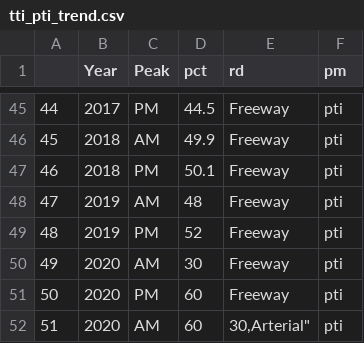
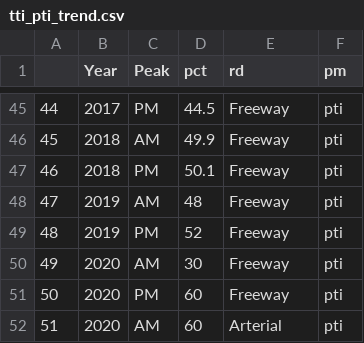
Before and after one commit to OahuMPODash/ORTPDashboard, a CSV file: tti_pti_trend.csv, drawn as a sheet; only a part is shown, gaps mark what is left out.

Commit message:
Add files via upload

```diff
--- a/tti_pti_trend.csv
+++ b/tti_pti_trend.csv
@@ -51,2 +51,2 @@
 "50",2020,"PM",60,"Freeway","pti"
-"51",2020,"AM",60,"30,"Arterial","pti"
+"51",2020,"AM",60,"Arterial","pti"
```
